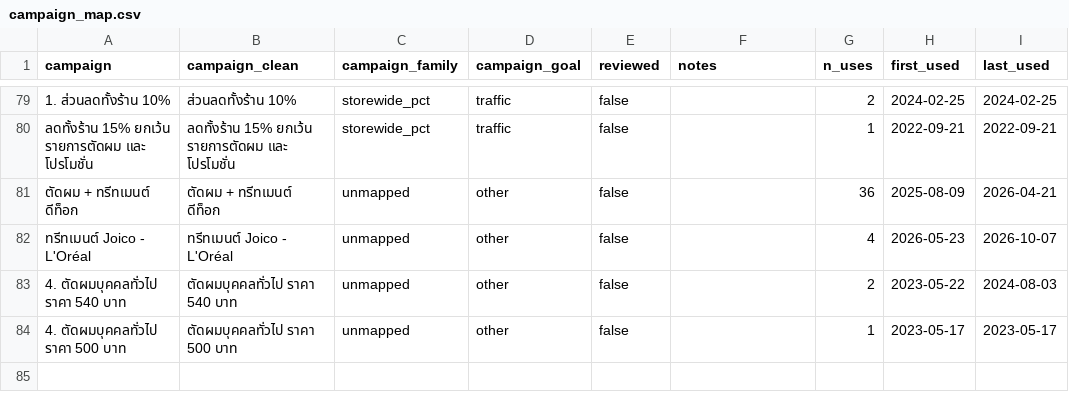
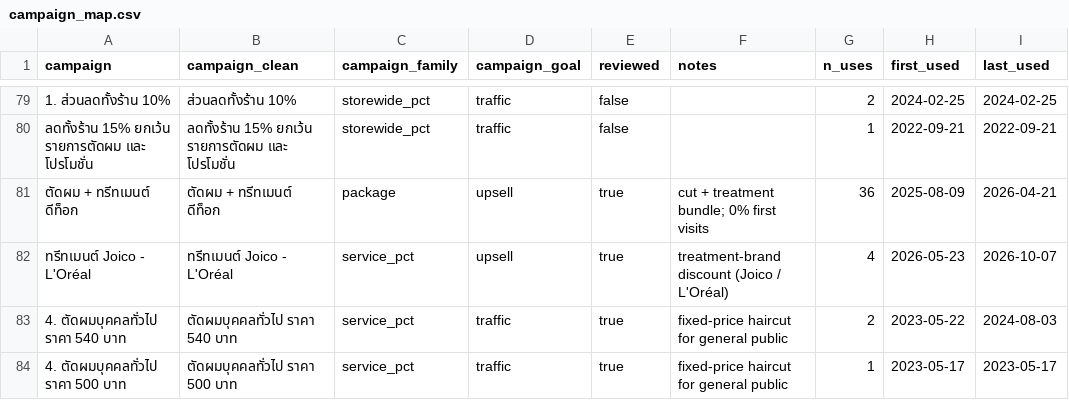
Before and after one commit to wutthichod/data-track-bright-hair, a CSV file: seeds/campaign_map.csv, drawn as a sheet; only a part is shown, gaps mark what is left out; the diff names each change by its address in the sheet, - before the commit and + after, or states it on an @@ line.

```diff
--- a/seeds/campaign_map.csv
+++ b/seeds/campaign_map.csv
-C81 (campaign_family): unmapped
+C81 (campaign_family): package
-D81:D82 (campaign_goal): other
+D81:D82 (campaign_goal): upsell
-E81:E84 (reviewed): false
+E81:E84 (reviewed): true
-F81 (notes): (empty)
+F81 (notes): cut + treatment bundle; 0% first visits
-C82:C84 (campaign_family): unmapped
+C82:C84 (campaign_family): service_pct
-F82 (notes): (empty)
+F82 (notes): treatment-brand discount (Joico / L'Oréal)
-D83:D84 (campaign_goal): other
+D83:D84 (campaign_goal): traffic
-F83:F84 (notes): (empty)
+F83:F84 (notes): fixed-price haircut for general public
```
Also changed, not shown: reports/dq_summary.csv, 2 other files.
